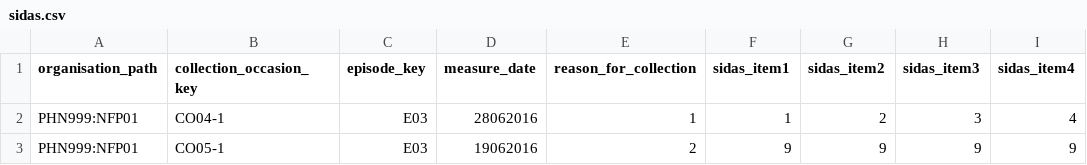
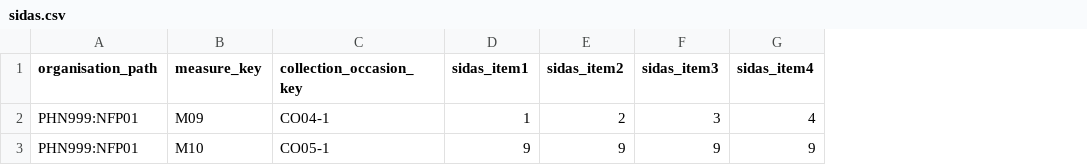
Before and after one commit to logicly-au/pmhc-mds-spec-wayback, a CSV file: doc/data-specification/_data/sidas.csv, drawn as a sheet; only a part is shown; removed rows and columns are numbered as before the commit, all else as after; the diff names each change by its address in the sheet, - before the commit and + after, or states it on an @@ line.

```diff
--- a/doc/data-specification/_data/sidas.csv
+++ b/doc/data-specification/_data/sidas.csv
+column B (measure_key), rows 2-3: M09 | M10
-column C (episode_key), rows 2-3: E03 | E03
-column D (measure_date), rows 2-3: 28062016 | 19062016
-column E (reason_for_collection), rows 2-3: 1 | 2
```
Also changed, not shown: doc/data-specification/_data/organisations.csv, 24 other files.
